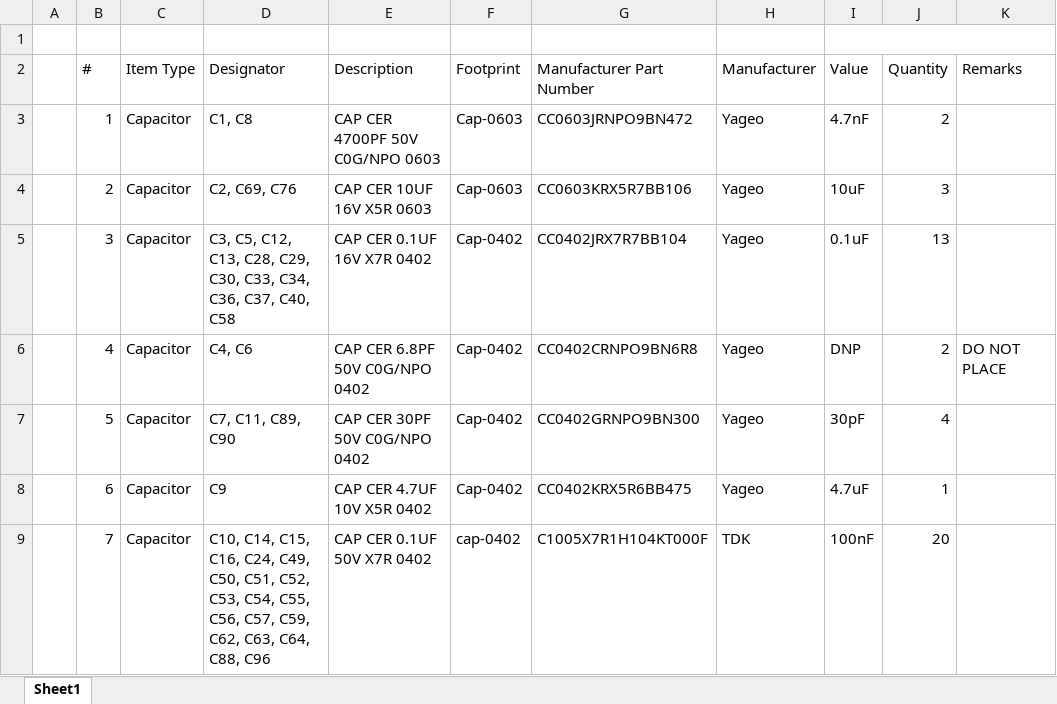
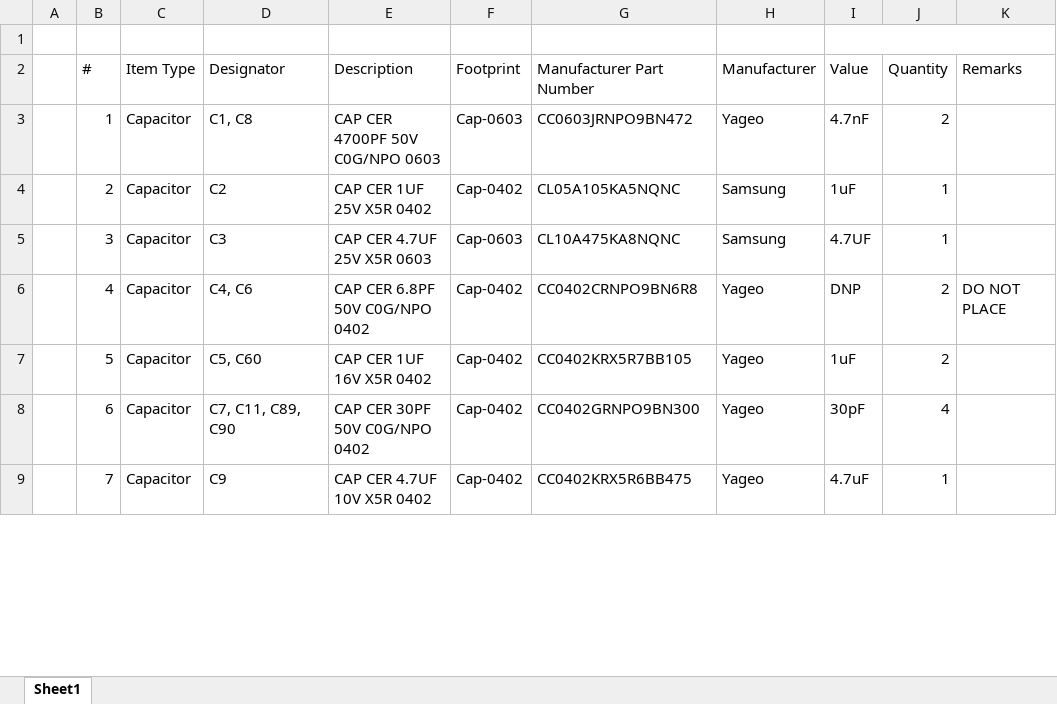
Before and after one commit to eSpark-Backup/muhunthancanagey-servocontrol, an Excel workbook: Design Files/Control-Board-v1.0/BOM/Client-BOM-Control-Board-v1.0.xlsx, sheet Sheet1, drawn as a sheet; only a part is shown; values as stored, in another font and other column widths than the file's, no cell formats; the diff covers the shown part only; the diff names each change by its address in the sheet, - before the commit and + after, or states it on an @@ line.

```diff
--- a/Design Files/Control-Board-v1.0/BOM/Client-BOM-Control-Board-v1.0.xlsx (sheet Sheet1)
+++ b/Design Files/Control-Board-v1.0/BOM/Client-BOM-Control-Board-v1.0.xlsx (sheet Sheet1)
-D4 (Designator): C2, C69, C76
+D4 (Designator): C2
-E4 (Description): CAP CER 10UF 16V X5R 0603
+E4 (Description): CAP CER 1UF 25V X5R 0402
-F4 (Footprint): Cap-0603
+F4 (Footprint): Cap-0402
-G4 (Manufacturer Part Number): CC0603KRX5R7BB106
+G4 (Manufacturer Part Number): CL05A105KA5NQNC
-H4:H5 (Manufacturer): Yageo
+H4:H5 (Manufacturer): Samsung
-I4 (Value): 10uF
+I4 (Value): 1uF
-J4 (Quantity): 3
+J4 (Quantity): 1
-D5 (Designator): C3, C5, C12, C13, C28, C29, C30, C33, C34, C36, C37, C40, C58
+D5 (Designator): C3
-E5 (Description): CAP CER 0.1UF 16V X7R 0402
+E5 (Description): CAP CER 4.7UF 25V X5R 0603
-F5 (Footprint): Cap-0402
+F5 (Footprint): Cap-0603
-G5 (Manufacturer Part Number): CC0402JRX7R7BB104
+G5 (Manufacturer Part Number): CL10A475KA8NQNC
-I5 (Value): 0.1uF
+I5 (Value): 4.7UF
-J5 (Quantity): 13
+J5 (Quantity): 1
-D7 (Designator): C7, C11, C89, C90
+D7 (Designator): C5, C60
-E7 (Description): CAP CER 30PF 50V C0G/NPO 0402
+E7 (Description): CAP CER 1UF 16V X5R 0402
-G7 (Manufacturer Part Number): CC0402GRNPO9BN300
+G7 (Manufacturer Part Number): CC0402KRX5R7BB105
-I7 (Value): 30pF
+I7 (Value): 1uF
-J7 (Quantity): 4
+J7 (Quantity): 2
-D8 (Designator): C9
+D8 (Designator): C7, C11, C89, C90
-E8 (Description): CAP CER 4.7UF 10V X5R 0402
+E8 (Description): CAP CER 30PF 50V C0G/NPO 0402
-G8 (Manufacturer Part Number): CC0402KRX5R6BB475
+G8 (Manufacturer Part Number): CC0402GRNPO9BN300
-I8 (Value): 4.7uF
+I8 (Value): 30pF
-J8 (Quantity): 1
+J8 (Quantity): 4
-D9 (Designator): C10, C14, C15, C16, C24, C49, C50, C51, C52, C53, C54, C55, C56, C57, C59, C62, C63, C64, C88, C96
+D9 (Designator): C9
-E9 (Description): CAP CER 0.1UF 50V X7R 0402
+E9 (Description): CAP CER 4.7UF 10V X5R 0402
-F9 (Footprint): cap-0402
+F9 (Footprint): Cap-0402
-G9 (Manufacturer Part Number): C1005X7R1H104KT000F
+G9 (Manufacturer Part Number): CC0402KRX5R6BB475
-H9 (Manufacturer): TDK
+H9 (Manufacturer): Yageo
-I9 (Value): 100nF
+I9 (Value): 4.7uF
-J9 (Quantity): 20
+J9 (Quantity): 1
```
Also changed, not shown: 15 added rows and 727 edited cells elsewhere in this sheet, cell formats, Design Files/Control-Board-v1.0/BOM/eSpark-BOM-Control-Board-v1.0.xlsx.
